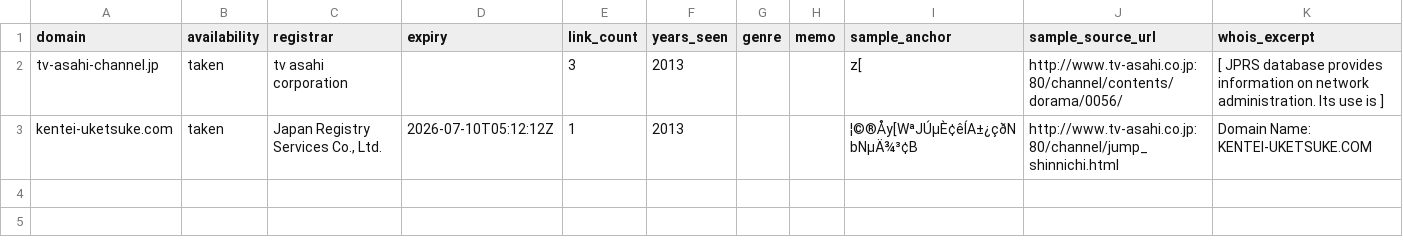
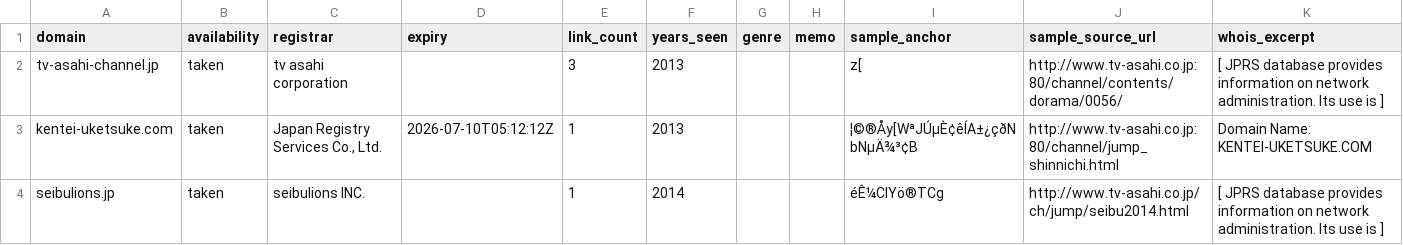
Before and after one commit to shiketa0403/shiketa0403, a CSV file: results/tv-asahi.co.jp/ch/availability.csv, drawn as a sheet; the diff names each change by its address in the sheet, - before the commit and + after, or states it on an @@ line.

```diff
--- a/results/tv-asahi.co.jp/ch/availability.csv
+++ b/results/tv-asahi.co.jp/ch/availability.csv
+row 4: seibulions.jp | taken | seibulions INC. |  | 1 | 2014 |  |  | éÊ¼CIYö®TCg | http://www.tv-asahi.co.jp/ch/jump/seibu2014.html | [ JPRS database provides information on network administration. Its use is ]
```
